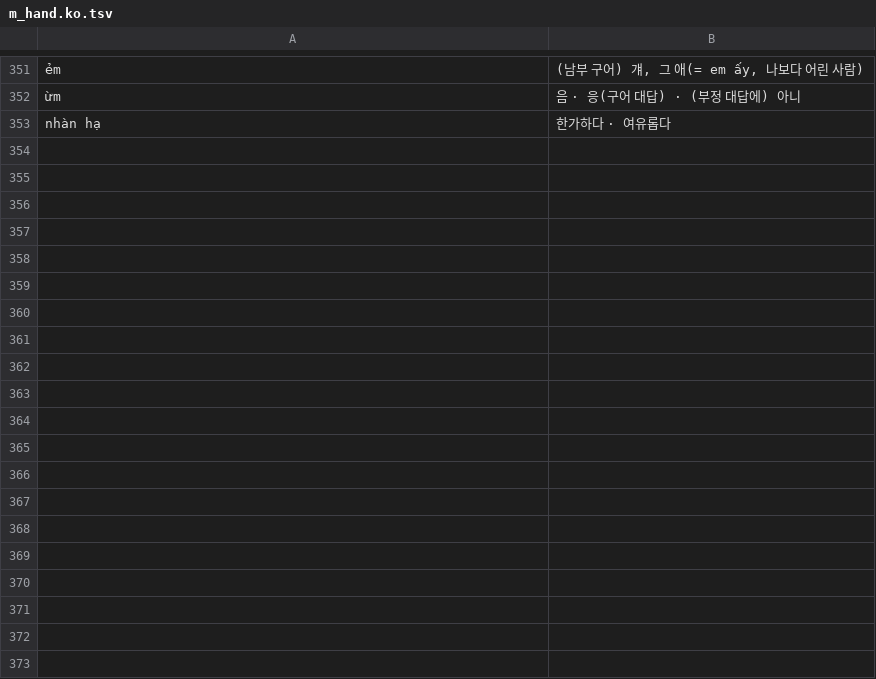
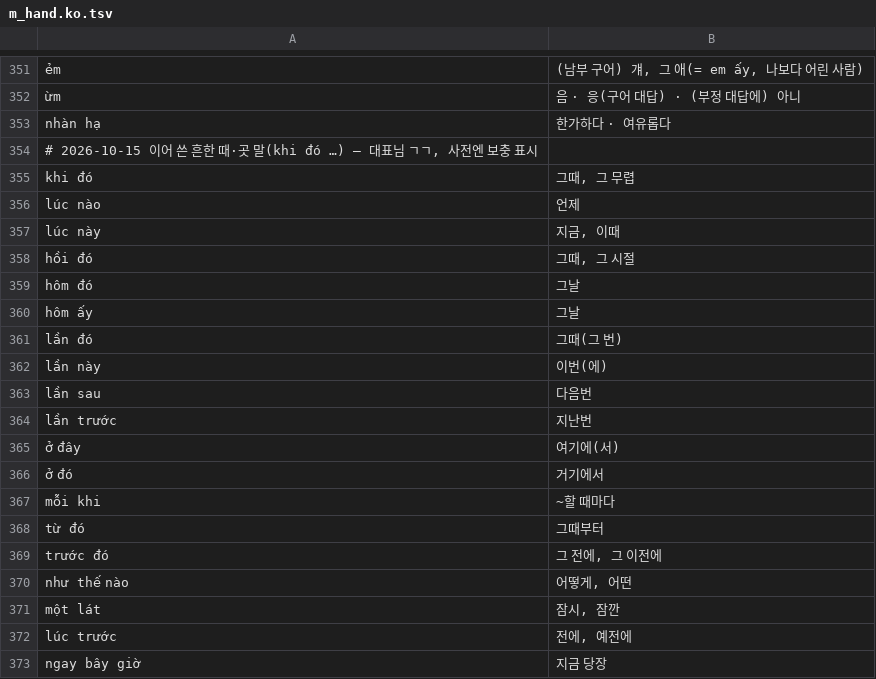
Before and after one commit to tpgus5119-coder/chaochao, a TSV file: tools/dict_multi/m_hand.ko.tsv, drawn as a sheet; only a part is shown, gaps mark what is left out; the diff covers the shown part only; the diff names each change by its address in the sheet, - before the commit and + after, or states it on an @@ line.

```diff
--- a/tools/dict_multi/m_hand.ko.tsv
+++ b/tools/dict_multi/m_hand.ko.tsv
+row 354: # 2026-10-15 이어 쓴 흔한 때·곳 말(khi đó …) — 대표님 ㄱㄱ, 사전엔 보충 표시
+row 355: khi đó | 그때, 그 무렵
+row 356: lúc nào | 언제
+row 357: lúc này | 지금, 이때
+row 358: hồi đó | 그때, 그 시절
+row 359: hôm đó | 그날
+row 360: hôm ấy | 그날
+row 361: lần đó | 그때(그 번)
+row 362: lần này | 이번(에)
+row 363: lần sau | 다음번
+row 364: lần trước | 지난번
+row 365: ở đây | 여기에(서)
+row 366: ở đó | 거기에서
+row 367: mỗi khi | ~할 때마다
+row 368: từ đó | 그때부터
+row 369: trước đó | 그 전에, 그 이전에
+row 370: như thế nào | 어떻게, 어떤
+row 371: một lát | 잠시, 잠깐
+row 372: lúc trước | 전에, 예전에
+row 373: ngay bây giờ | 지금 당장
```
Also changed, not shown: 18 added rows elsewhere in this file, tools/dict_keep.tsv, 35 other files.
